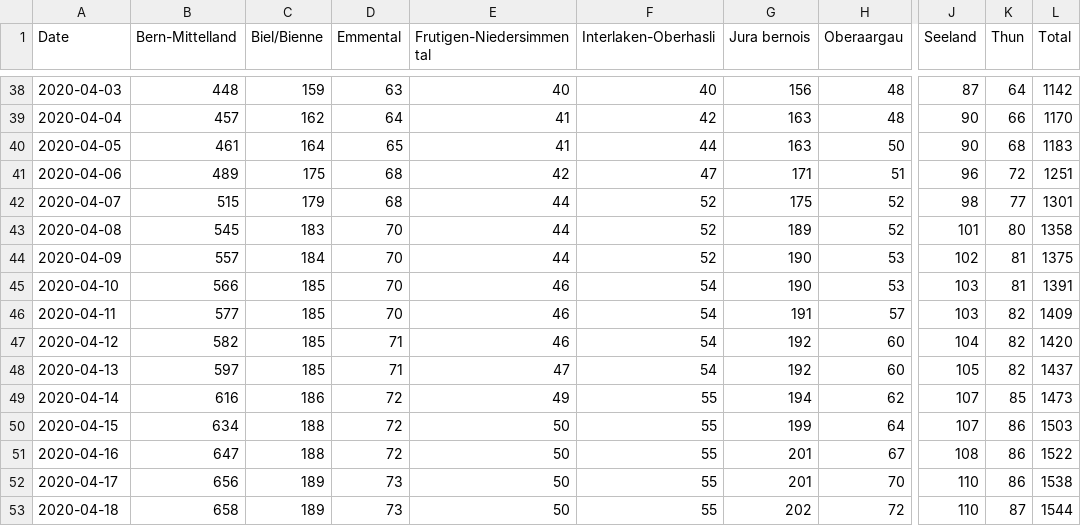
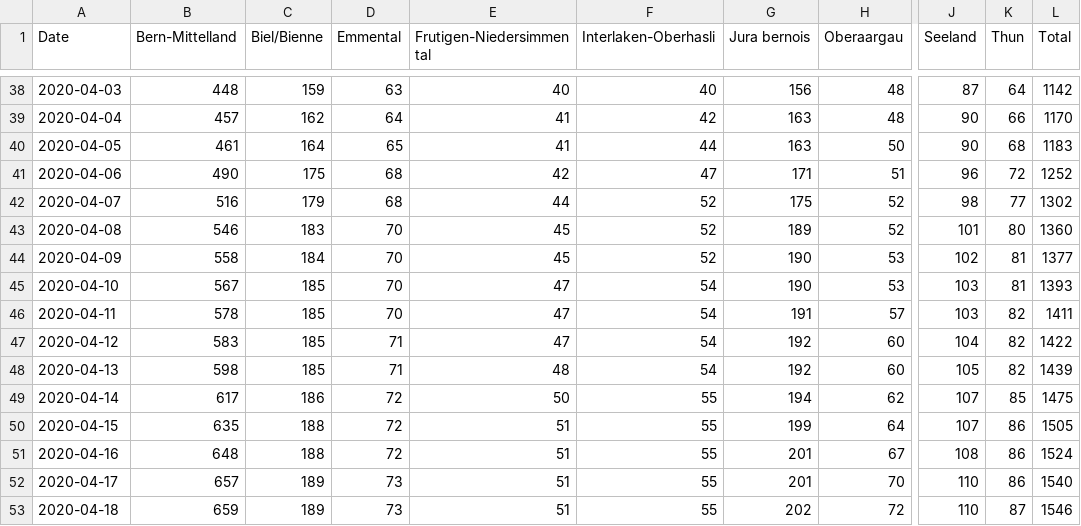
Before and after one commit to daenuprobst/covid19-data-be, a CSV file: cases.csv, drawn as a sheet; only a part is shown, gaps mark what is left out; the diff covers the shown part only; the diff names each change by its address in the sheet, - before the commit and + after, or states it on an @@ line.

```diff
--- a/cases.csv
+++ b/cases.csv
-B41 (Bern-Mittelland): 489
+B41 (Bern-Mittelland): 490
-L41 (Total): 1251
+L41 (Total): 1252
-B42 (Bern-Mittelland): 515
+B42 (Bern-Mittelland): 516
-L42 (Total): 1301
+L42 (Total): 1302
-B43 (Bern-Mittelland): 545
+B43 (Bern-Mittelland): 546
-E43:E44 (Frutigen-Niedersimmental): 44
+E43:E44 (Frutigen-Niedersimmental): 45
-L43 (Total): 1358
+L43 (Total): 1360
-B44 (Bern-Mittelland): 557
+B44 (Bern-Mittelland): 558
-L44 (Total): 1375
+L44 (Total): 1377
-B45 (Bern-Mittelland): 566
+B45 (Bern-Mittelland): 567
-E45:E47 (Frutigen-Niedersimmental): 46
+E45:E47 (Frutigen-Niedersimmental): 47
-L45 (Total): 1391
+L45 (Total): 1393
-B46 (Bern-Mittelland): 577
+B46 (Bern-Mittelland): 578
-L46 (Total): 1409
+L46 (Total): 1411
-B47 (Bern-Mittelland): 582
+B47 (Bern-Mittelland): 583
-L47 (Total): 1420
+L47 (Total): 1422
-B48 (Bern-Mittelland): 597
+B48 (Bern-Mittelland): 598
-E48 (Frutigen-Niedersimmental): 47
+E48 (Frutigen-Niedersimmental): 48
-L48 (Total): 1437
+L48 (Total): 1439
-B49 (Bern-Mittelland): 616
+B49 (Bern-Mittelland): 617
-E49 (Frutigen-Niedersimmental): 49
+E49 (Frutigen-Niedersimmental): 50
-L49 (Total): 1473
+L49 (Total): 1475
-B50 (Bern-Mittelland): 634
+B50 (Bern-Mittelland): 635
-E50:E53 (Frutigen-Niedersimmental): 50
+E50:E53 (Frutigen-Niedersimmental): 51
-L50 (Total): 1503
+L50 (Total): 1505
-B51 (Bern-Mittelland): 647
+B51 (Bern-Mittelland): 648
-L51 (Total): 1522
+L51 (Total): 1524
-B52 (Bern-Mittelland): 656
+B52 (Bern-Mittelland): 657
-L52 (Total): 1538
+L52 (Total): 1540
-B53 (Bern-Mittelland): 658
+B53 (Bern-Mittelland): 659
-L53 (Total): 1544
+L53 (Total): 1546
```
Also changed, not shown: 5 added rows and 25 edited cells elsewhere in this file, age_distribution.csv, fatalities.csv, 4 other files.
